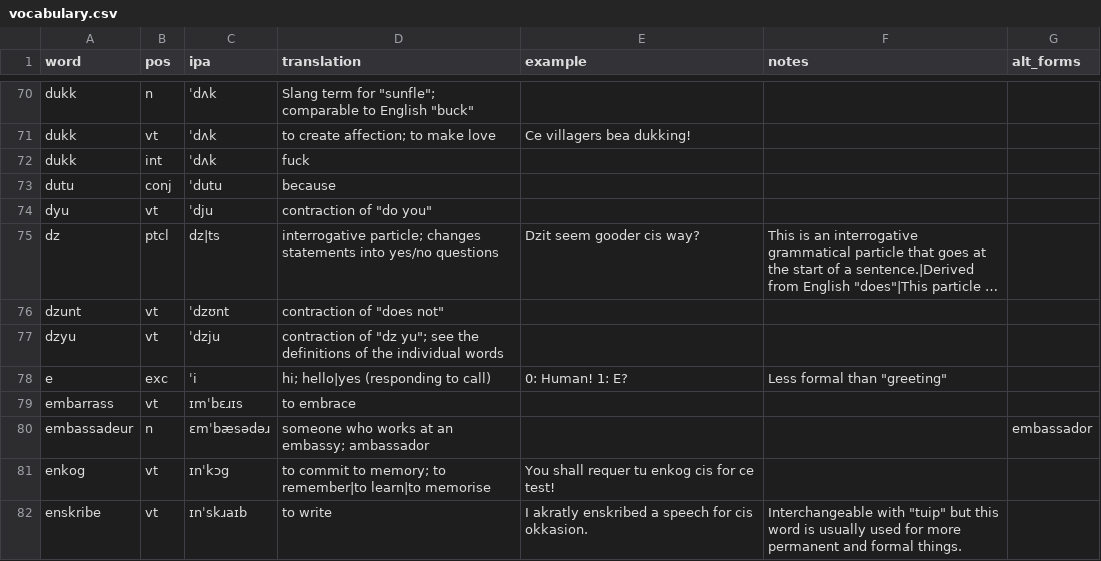
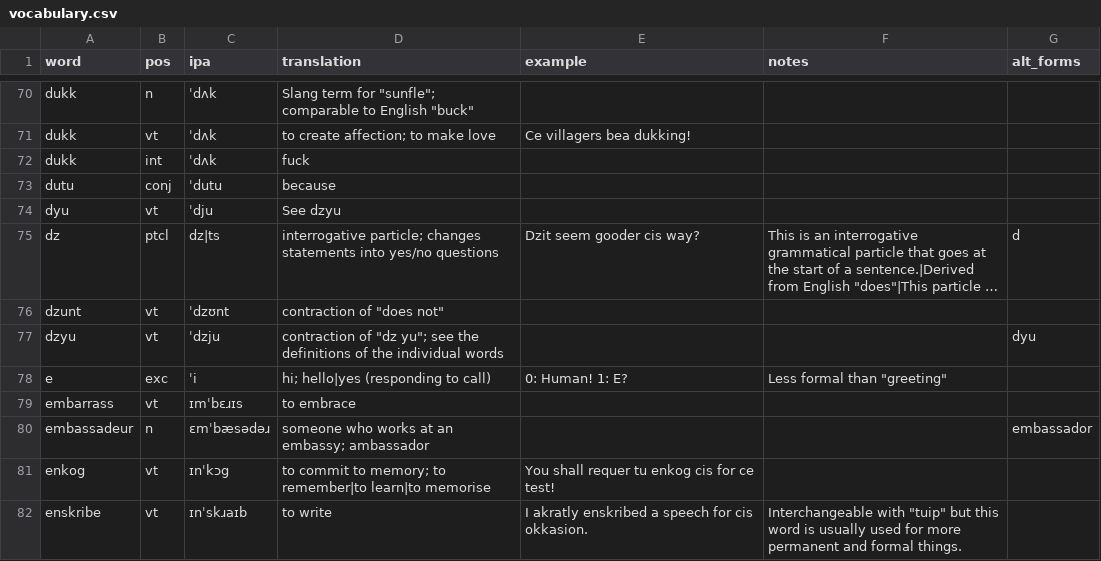
Before and after one commit to SeriousGuy888/Billzonian, a CSV file: vocabulary.csv, drawn as a sheet; only a part is shown, gaps mark what is left out; long unchanged cells end in …; the diff names each change by its address in the sheet, - before the commit and + after, or states it on an @@ line.

Commit message:
dyu now alt form of dzyu

```diff
--- a/vocabulary.csv
+++ b/vocabulary.csv
-D74 (translation): contraction of "do you"
+D74 (translation): See dzyu
-G75 (alt_forms): (empty)
+G75 (alt_forms): d
-G77 (alt_forms): (empty)
+G77 (alt_forms): dyu
```
